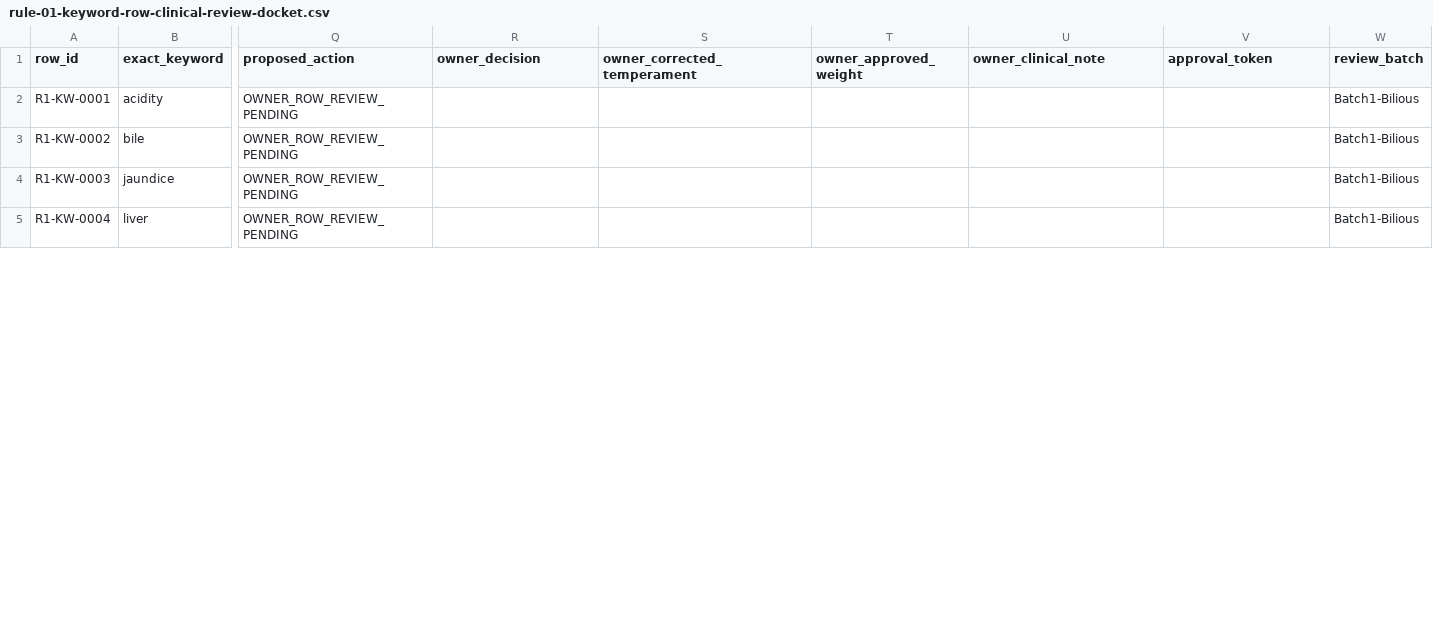
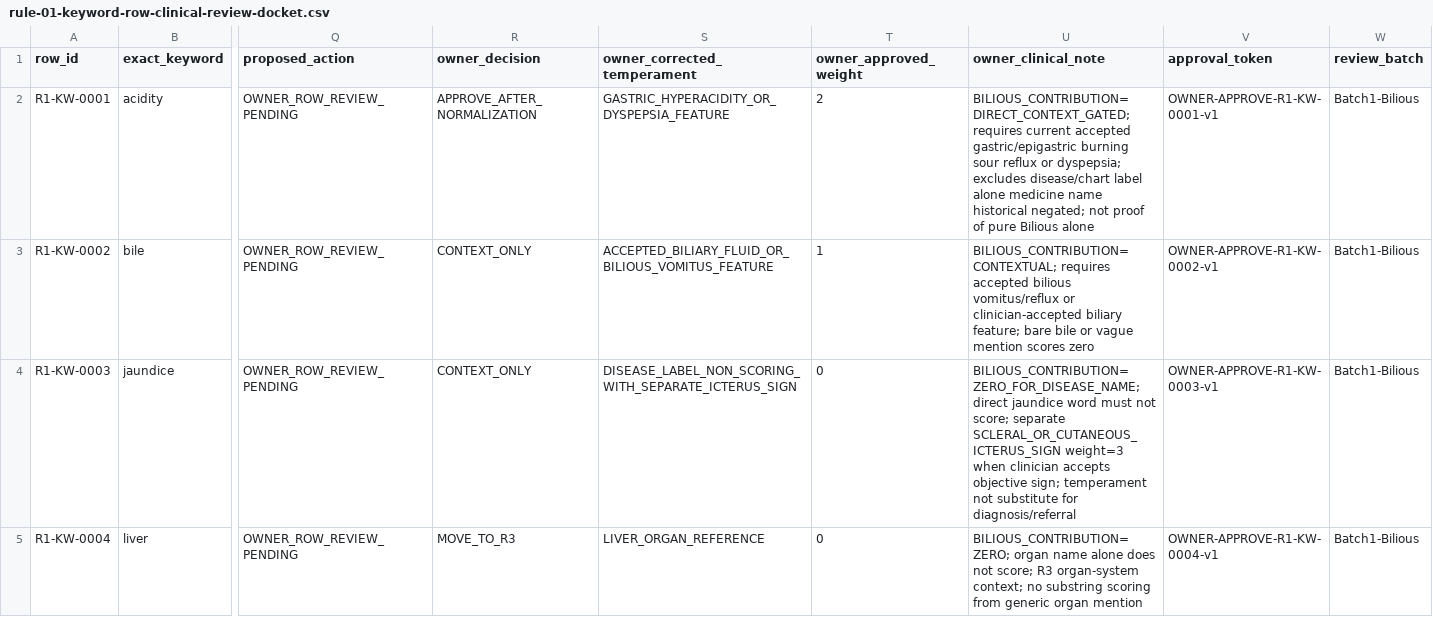
Before and after one commit to bakalwar/eh-arogya-sutra, a CSV file: docs/clinical/rules/rule-01-keyword-row-clinical-review-docket.csv, drawn as a sheet; only a part is shown, gaps mark what is left out; the diff covers the shown part only; the diff names each change by its address in the sheet, - before the commit and + after, or states it on an @@ line.

```diff
--- a/docs/clinical/rules/rule-01-keyword-row-clinical-review-docket.csv
+++ b/docs/clinical/rules/rule-01-keyword-row-clinical-review-docket.csv
-R2 (owner_decision): (empty)
+R2 (owner_decision): APPROVE_AFTER_NORMALIZATION
-S2 (owner_corrected_temperament): (empty)
+S2 (owner_corrected_temperament): GASTRIC_HYPERACIDITY_OR_DYSPEPSIA_FEATURE
-T2 (owner_approved_weight): (empty)
+T2 (owner_approved_weight): 2
-U2 (owner_clinical_note): (empty)
+U2 (owner_clinical_note): BILIOUS_CONTRIBUTION=DIRECT_CONTEXT_GATED; requires current accepted gastric/epigastric burning sour reflux or dyspepsia; excludes disease/chart label alone medicine name historical negated; not proof of pure Bilious alone
-V2 (approval_token): (empty)
+V2 (approval_token): OWNER-APPROVE-R1-KW-0001-v1
-R3:R4 (owner_decision): (empty)
+R3:R4 (owner_decision): CONTEXT_ONLY
-S3 (owner_corrected_temperament): (empty)
+S3 (owner_corrected_temperament): ACCEPTED_BILIARY_FLUID_OR_BILIOUS_VOMITUS_FEATURE
-T3 (owner_approved_weight): (empty)
+T3 (owner_approved_weight): 1
-U3 (owner_clinical_note): (empty)
+U3 (owner_clinical_note): BILIOUS_CONTRIBUTION=CONTEXTUAL; requires accepted bilious vomitus/reflux or clinician-accepted biliary feature; bare bile or vague mention scores zero
-V3 (approval_token): (empty)
+V3 (approval_token): OWNER-APPROVE-R1-KW-0002-v1
-S4 (owner_corrected_temperament): (empty)
+S4 (owner_corrected_temperament): DISEASE_LABEL_NON_SCORING_WITH_SEPARATE_ICTERUS_SIGN
-T4:T5 (owner_approved_weight): (empty)
+T4:T5 (owner_approved_weight): 0
-U4 (owner_clinical_note): (empty)
+U4 (owner_clinical_note): BILIOUS_CONTRIBUTION=ZERO_FOR_DISEASE_NAME; direct jaundice word must not score; separate SCLERAL_OR_CUTANEOUS_ICTERUS_SIGN weight=3 when clinician accepts objective sign; temperament not substitute for diagnosis/referral
-V4 (approval_token): (empty)
+V4 (approval_token): OWNER-APPROVE-R1-KW-0003-v1
-R5 (owner_decision): (empty)
+R5 (owner_decision): MOVE_TO_R3
-S5 (owner_corrected_temperament): (empty)
+S5 (owner_corrected_temperament): LIVER_ORGAN_REFERENCE
-U5 (owner_clinical_note): (empty)
+U5 (owner_clinical_note): BILIOUS_CONTRIBUTION=ZERO; organ name alone does not score; R3 organ-system context; no substring scoring from generic organ mention
-V5 (approval_token): (empty)
+V5 (approval_token): OWNER-APPROVE-R1-KW-0004-v1
```
Also changed, not shown: 20 edited cells elsewhere in this file, 3 other files.
